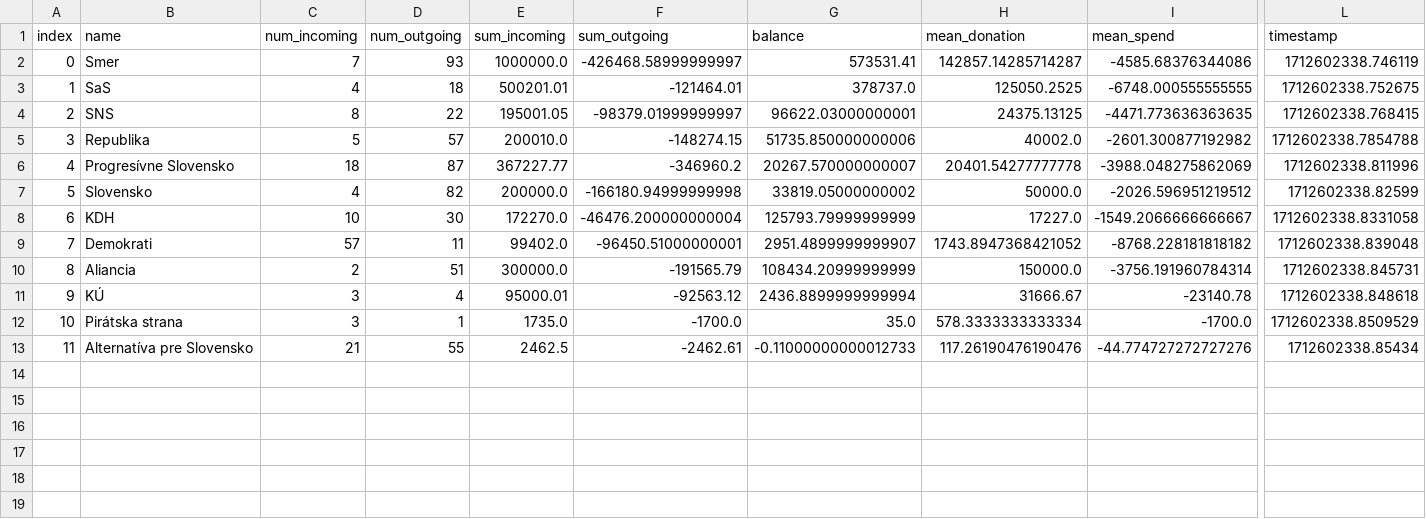
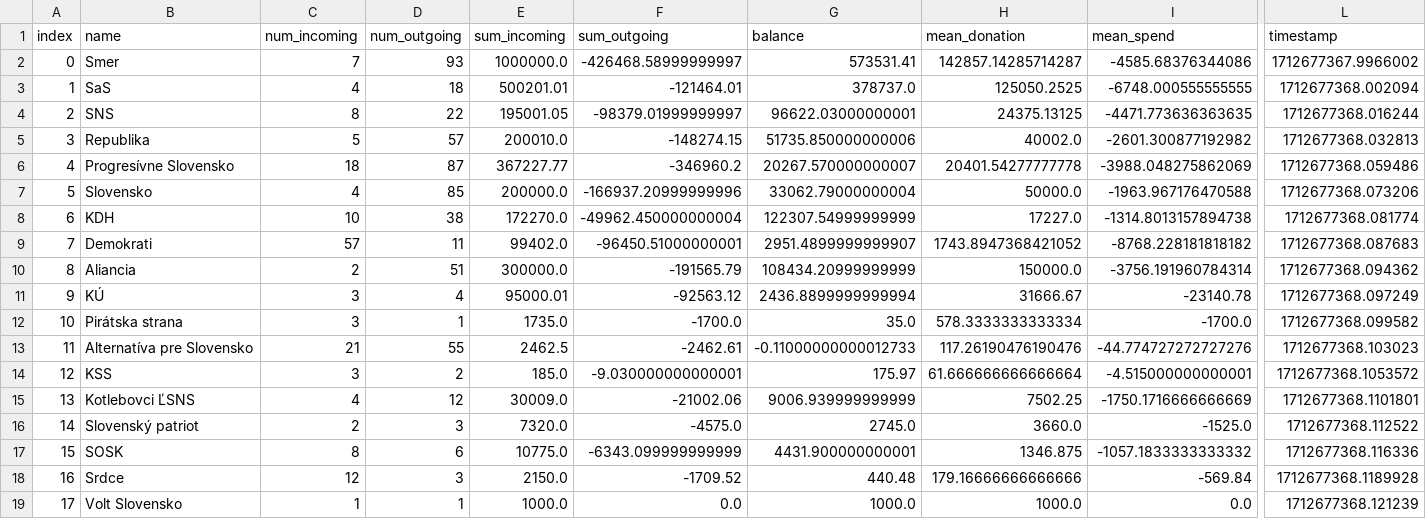
Before and after one commit to matusv/eu-elections-slovakia-2024, a CSV file: aggregation_no_returns.csv, drawn as a sheet; only a part is shown, gaps mark what is left out; rows hold the shown columns only; the diff names each change by its address in the sheet, - before the commit and + after, or states it on an @@ line.

```diff
--- a/aggregation_no_returns.csv
+++ b/aggregation_no_returns.csv
-L2 (timestamp): 1712602338.746119
+L2 (timestamp): 1712677367.9966002
-L3 (timestamp): 1712602338.752675
+L3 (timestamp): 1712677368.002094
-L4 (timestamp): 1712602338.768415
+L4 (timestamp): 1712677368.016244
-L5 (timestamp): 1712602338.7854788
+L5 (timestamp): 1712677368.032813
-L6 (timestamp): 1712602338.811996
+L6 (timestamp): 1712677368.059486
-D7 (num_outgoing): 82
+D7 (num_outgoing): 85
-F7 (sum_outgoing): -166180.94999999998
+F7 (sum_outgoing): -166937.20999999996
-G7 (balance): 33819.05000000002
+G7 (balance): 33062.79000000004
-I7 (mean_spend): -2026.596951219512
+I7 (mean_spend): -1963.967176470588
-L7 (timestamp): 1712602338.82599
+L7 (timestamp): 1712677368.073206
-D8 (num_outgoing): 30
+D8 (num_outgoing): 38
-F8 (sum_outgoing): -46476.200000000004
+F8 (sum_outgoing): -49962.450000000004
-G8 (balance): 125793.79999999999
+G8 (balance): 122307.54999999999
-I8 (mean_spend): -1549.2066666666667
+I8 (mean_spend): -1314.8013157894738
-L8 (timestamp): 1712602338.8331058
+L8 (timestamp): 1712677368.081774
-L9 (timestamp): 1712602338.839048
+L9 (timestamp): 1712677368.087683
-L10 (timestamp): 1712602338.845731
+L10 (timestamp): 1712677368.094362
-L11 (timestamp): 1712602338.848618
+L11 (timestamp): 1712677368.097249
-L12 (timestamp): 1712602338.8509529
+L12 (timestamp): 1712677368.099582
-L13 (timestamp): 1712602338.85434
+L13 (timestamp): 1712677368.103023
+row 14: 12 | KSS | 3 | 2 | 185.0 | -9.030000000000001 | 175.97 | 61.666666666666664 | -4.515000000000001 | 1712677368.1053572
+row 15: 13 | Kotlebovci ĽSNS | 4 | 12 | 30009.0 | -21002.06 | 9006.939999999999 | 7502.25 | -1750.1716666666669 | 1712677368.1101801
+row 16: 14 | Slovenský patriot | 2 | 3 | 7320.0 | -4575.0 | 2745.0 | 3660.0 | -1525.0 | 1712677368.112522
+row 17: 15 | SOSK | 8 | 6 | 10775.0 | -6343.099999999999 | 4431.900000000001 | 1346.875 | -1057.1833333333332 | 1712677368.116336
+row 18: 16 | Srdce | 12 | 3 | 2150.0 | -1709.52 | 440.48 | 179.16666666666666 | -569.84 | 1712677368.1189928
+row 19: 17 | Volt Slovensko | 1 | 1 | 1000.0 | 0.0 | 1000.0 | 1000.0 | 0.0 | 1712677368.121239
```
Also changed, not shown: accounts.csv, accounts/KDH 5213419510.csv, 11 other files.
